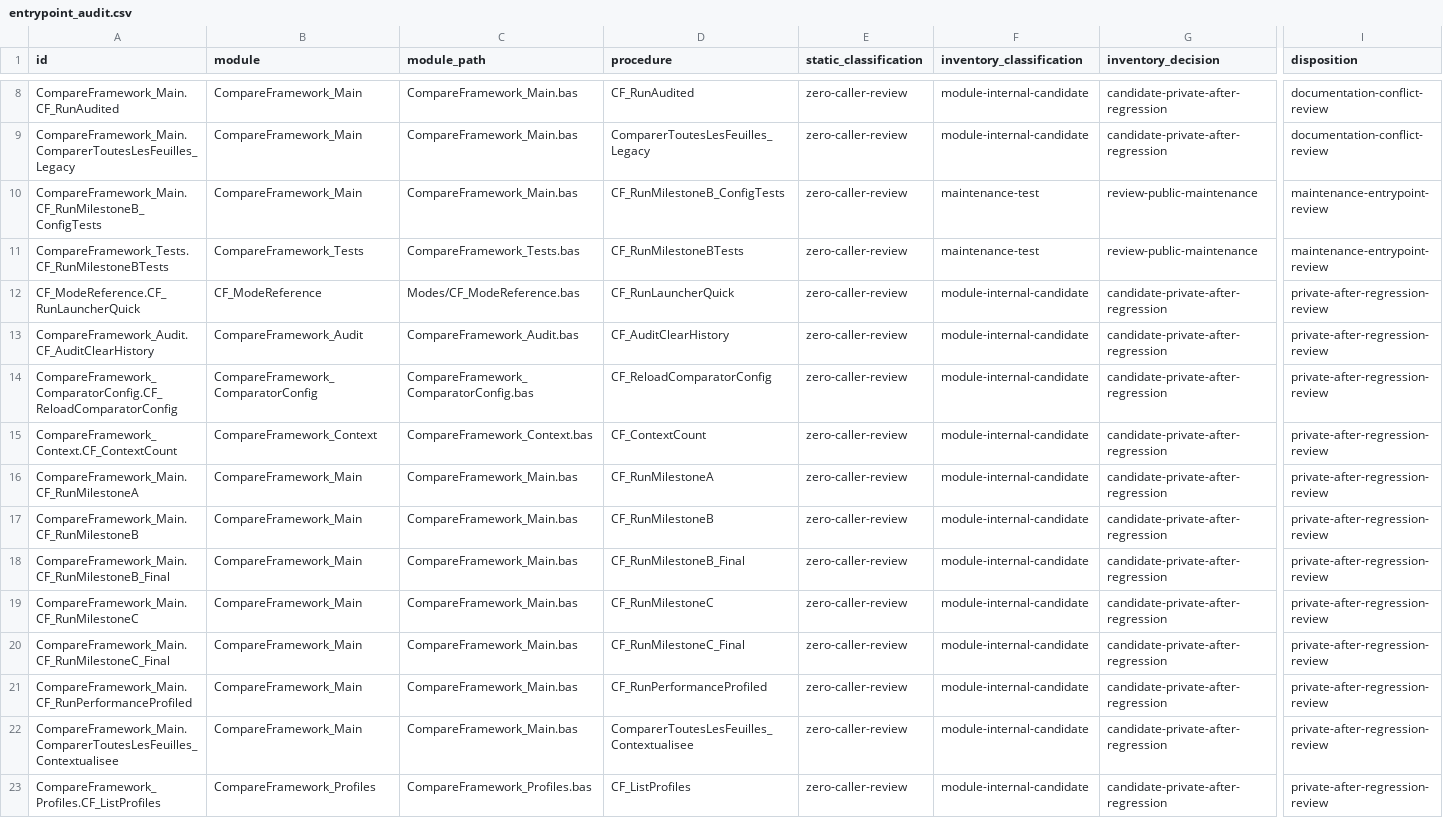
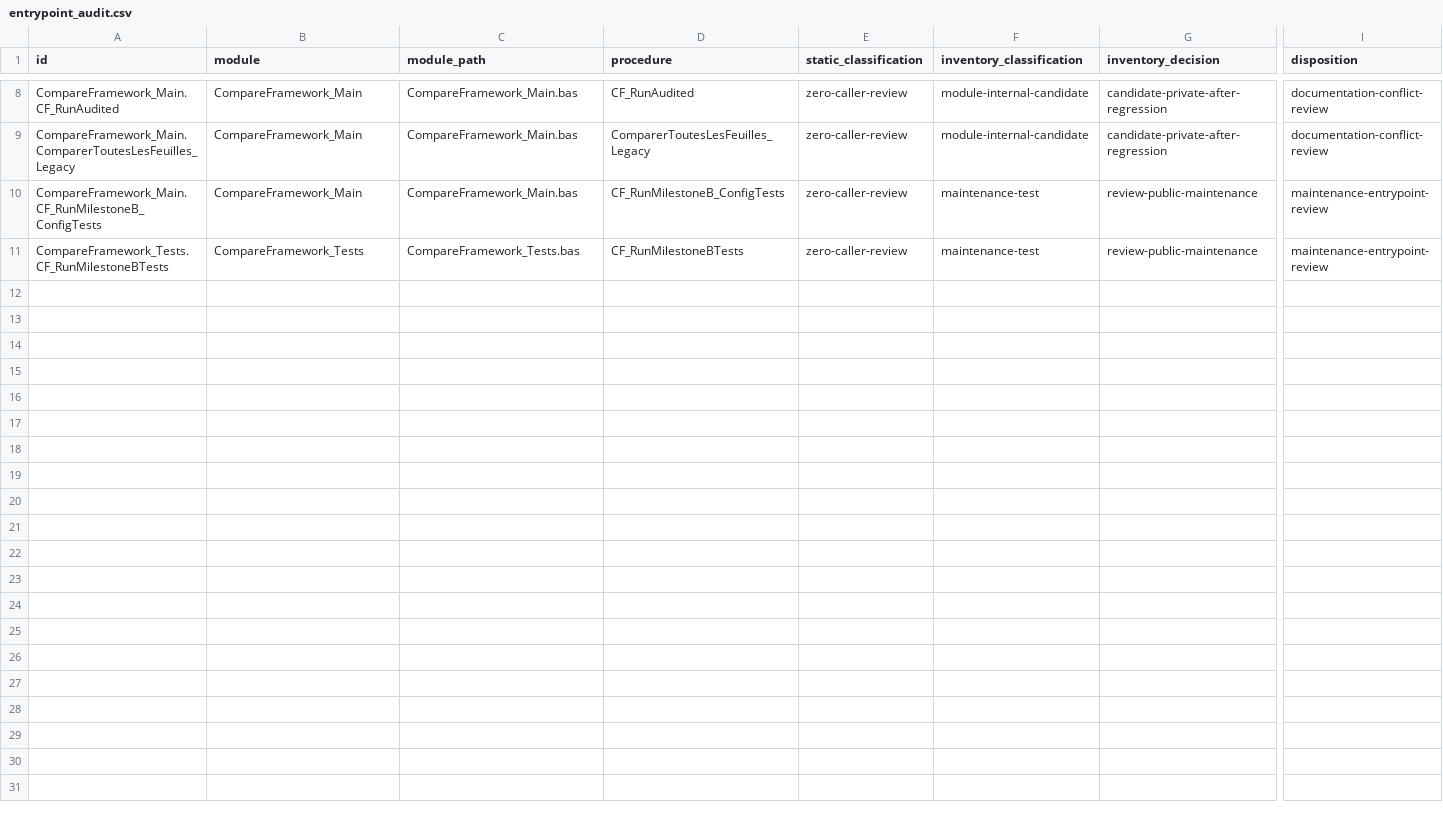
Before and after one commit to sduh/CompareFramework, a CSV file: build/architecture/entrypoint_audit.csv, drawn as a sheet; only a part is shown, gaps mark what is left out; rows hold the shown columns only; the diff names each change by its address in the sheet, - before the commit and + after, or states it on an @@ line.

Commit message:
D2-03.21 — Traitement contrôlé des candidats Private après régression

```diff
--- a/build/architecture/entrypoint_audit.csv
+++ b/build/architecture/entrypoint_audit.csv
-row 12: CF_ModeReference.CF_RunLauncherQuick | CF_ModeReference | Modes/CF_ModeReference.bas | CF_RunLauncherQuick | zero-caller-review | module-internal-candidate | candidate-private-after-regression | private-after-regression-review
-row 13: CompareFramework_Audit.CF_AuditClearHistory | CompareFramework_Audit | CompareFramework_Audit.bas | CF_AuditClearHistory | zero-caller-review | module-internal-candidate | candidate-private-after-regression | private-after-regression-review
-row 14: CompareFramework_ComparatorConfig.CF_ReloadComparatorConfig | CompareFramework_ComparatorConfig | CompareFramework_ComparatorConfig.bas | CF_ReloadComparatorConfig | zero-caller-review | module-internal-candidate | candidate-private-after-regression | private-after-regression-review
-row 15: CompareFramework_Context.CF_ContextCount | CompareFramework_Context | CompareFramework_Context.bas | CF_ContextCount | zero-caller-review | module-internal-candidate | candidate-private-after-regression | private-after-regression-review
-row 16: CompareFramework_Main.CF_RunMilestoneA | CompareFramework_Main | CompareFramework_Main.bas | CF_RunMilestoneA | zero-caller-review | module-internal-candidate | candidate-private-after-regression | private-after-regression-review
-row 17: CompareFramework_Main.CF_RunMilestoneB | CompareFramework_Main | CompareFramework_Main.bas | CF_RunMilestoneB | zero-caller-review | module-internal-candidate | candidate-private-after-regression | private-after-regression-review
-row 18: CompareFramework_Main.CF_RunMilestoneB_Final | CompareFramework_Main | CompareFramework_Main.bas | CF_RunMilestoneB_Final | zero-caller-review | module-internal-candidate | candidate-private-after-regression | private-after-regression-review
-row 19: CompareFramework_Main.CF_RunMilestoneC | CompareFramework_Main | CompareFramework_Main.bas | CF_RunMilestoneC | zero-caller-review | module-internal-candidate | candidate-private-after-regression | private-after-regression-review
-row 20: CompareFramework_Main.CF_RunMilestoneC_Final | CompareFramework_Main | CompareFramework_Main.bas | CF_RunMilestoneC_Final | zero-caller-review | module-internal-candidate | candidate-private-after-regression | private-after-regression-review
-row 21: CompareFramework_Main.CF_RunPerformanceProfiled | CompareFramework_Main | CompareFramework_Main.bas | CF_RunPerformanceProfiled | zero-caller-review | module-internal-candidate | candidate-private-after-regression | private-after-regression-review
-row 22: CompareFramework_Main.ComparerToutesLesFeuilles_Contextualisee | CompareFramework_Main | CompareFramework_Main.bas | ComparerToutesLesFeuilles_Contextualisee | zero-caller-review | module-internal-candidate | candidate-private-after-regression | private-after-regression-review
-row 23: CompareFramework_Profiles.CF_ListProfiles | CompareFramework_Profiles | CompareFramework_Profiles.bas | CF_ListProfiles | zero-caller-review | module-internal-candidate | candidate-private-after-regression | private-after-regression-review
```
Also changed, not shown: build/architecture/modules.csv, build/architecture/privatization_candidates.csv, 20 other files.
